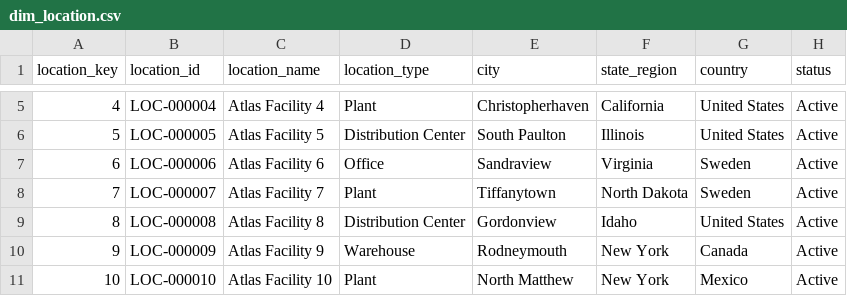
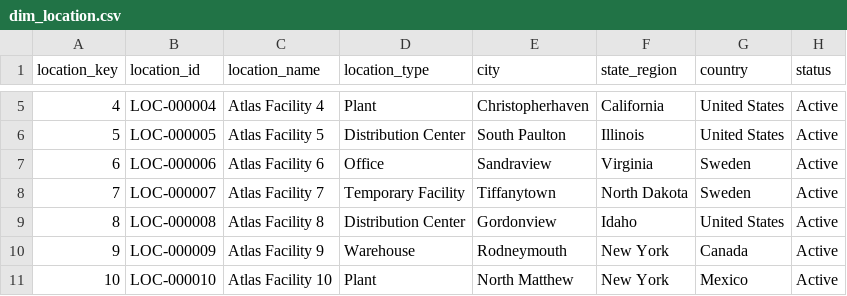
Before and after one commit to nehalipp/Project-Atlas, a CSV file: 03_Data_Generation/data/raw/dim_location.csv, drawn as a sheet; only a part is shown, gaps mark what is left out.

```diff
--- a/03_Data_Generation/data/raw/dim_location.csv
+++ b/03_Data_Generation/data/raw/dim_location.csv
@@ -7,3 +7,3 @@ location_key,location_id,location_name,location_type,city,state_region,country,s
 6,LOC-000006,Atlas Facility 6,Office,Sandraview,Virginia,Sweden,Active
-7,LOC-000007,Atlas Facility 7,Plant,Tiffanytown,North Dakota,Sweden,Active
+7,LOC-000007,Atlas Facility 7,Temporary Facility,Tiffanytown,North Dakota,Sweden,Active
 8,LOC-000008,Atlas Facility 8,Distribution Center,Gordonview,Idaho,United States,Active
```
Also changed, not shown: 03_Data_Generation/data/raw/dim_employee.csv, 03_Data_Generation/data/raw/dim_machine.csv, 12 other files.
